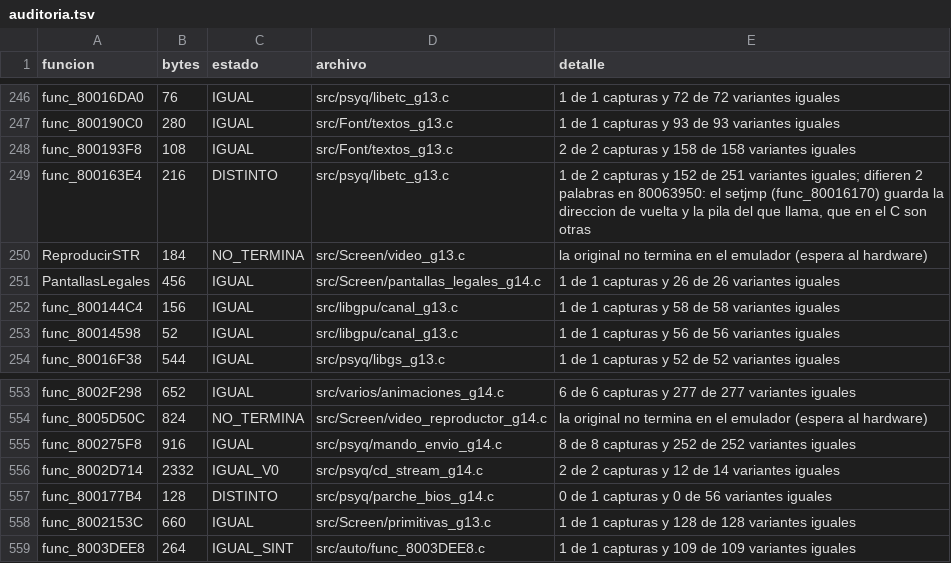
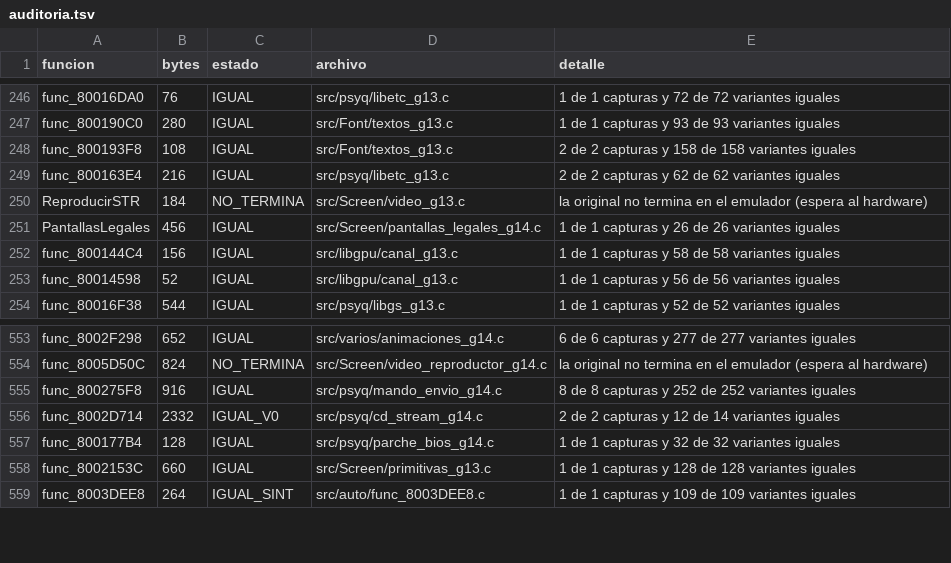
Before and after one commit to Tunuba/SABRINA, a TSV file: notas/fases/auditoria.tsv, drawn as a sheet; only a part is shown, gaps mark what is left out.

```diff
--- a/notas/fases/auditoria.tsv
+++ b/notas/fases/auditoria.tsv
@@ -248,3 +248,3 @@ func_800190C0	280	IGUAL	src/Font/textos_g13.c	1 de 1 capturas y 93 de 93 variant
 func_800193F8	108	IGUAL	src/Font/textos_g13.c	2 de 2 capturas y 158 de 158 variantes iguales
-func_800163E4	216	DISTINTO	src/psyq/libetc_g13.c	1 de 2 capturas y 152 de 251 variantes iguales; difieren 2 palabras en 80063950: el setjmp (func_80016170) guarda la direccion de vuelta y la pila del que llama, que en el C son otras
+func_800163E4	216	IGUAL	src/psyq/libetc_g13.c	2 de 2 capturas y 62 de 62 variantes iguales
 ReproducirSTR	184	NO_TERMINA	src/Screen/video_g13.c	la original no termina en el emulador (espera al hardware)
@@ -556,3 +556,3 @@ func_800275F8	916	IGUAL	src/psyq/mando_envio_g14.c	8 de 8 capturas y 252 de 252
 func_8002D714	2332	IGUAL_V0	src/psyq/cd_stream_g14.c	2 de 2 capturas y 12 de 14 variantes iguales
-func_800177B4	128	DISTINTO	src/psyq/parche_bios_g14.c	0 de 1 capturas y 0 de 56 variantes iguales
+func_800177B4	128	IGUAL	src/psyq/parche_bios_g14.c	1 de 1 capturas y 32 de 32 variantes iguales
 func_8002153C	660	IGUAL	src/Screen/primitivas_g13.c	1 de 1 capturas y 128 de 128 variantes iguales
```
